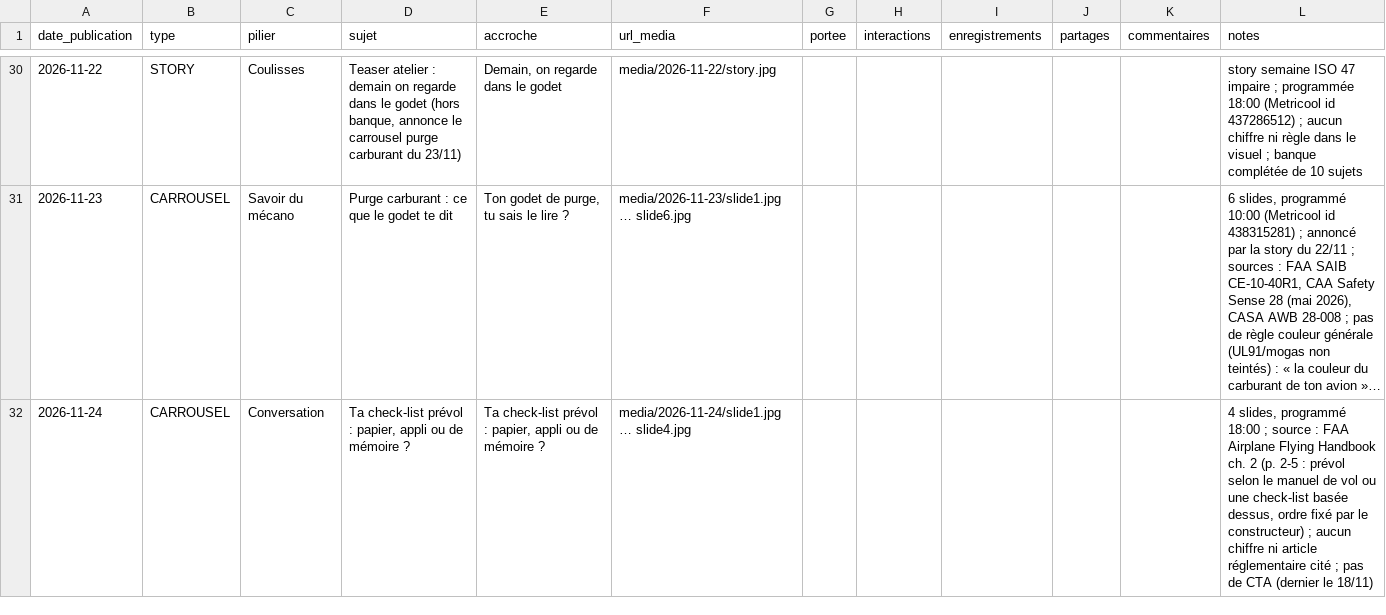
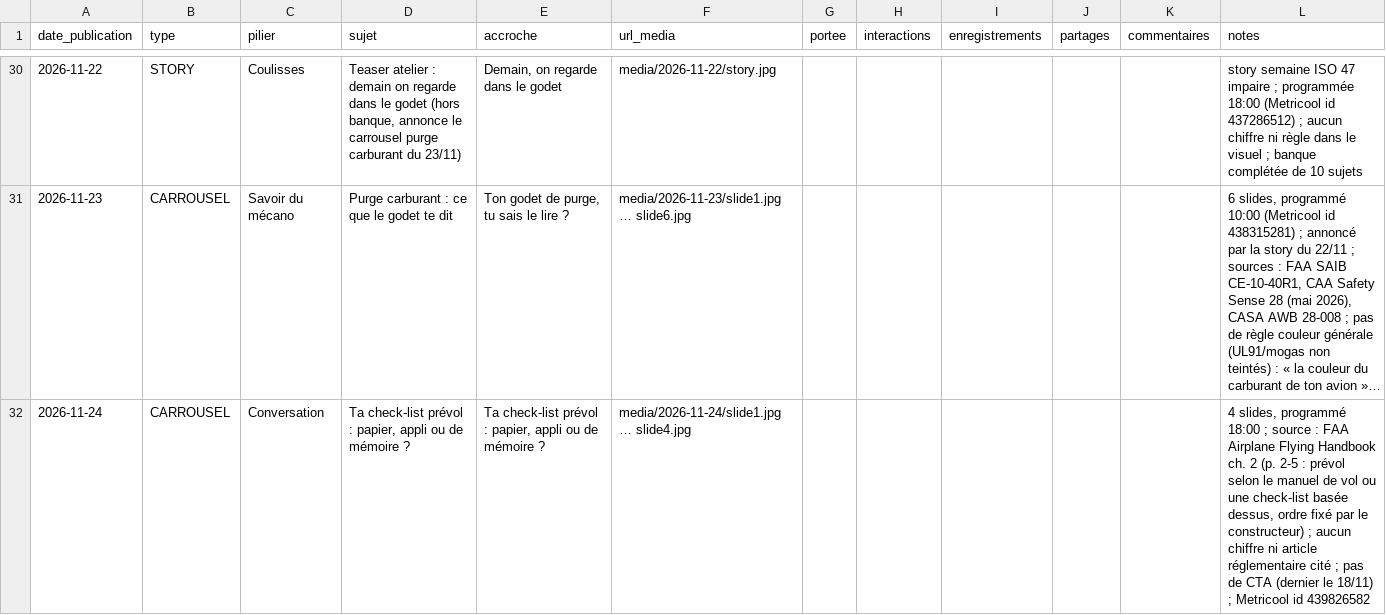
Before and after one commit to adminavialog-prog/avialog-insta-media, a CSV file: data/journal.csv, drawn as a sheet; only a part is shown, gaps mark what is left out; long unchanged cells end in …; the diff names each change by its address in the sheet, - before the commit and + after, or states it on an @@ line.

```diff
--- a/data/journal.csv
+++ b/data/journal.csv
-L32 (notes): …le 18/11)
+L32 (notes): …le 18/11) ; Metricool id 439826582
```
